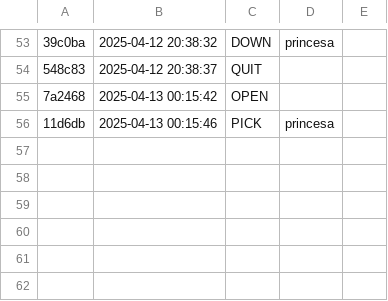
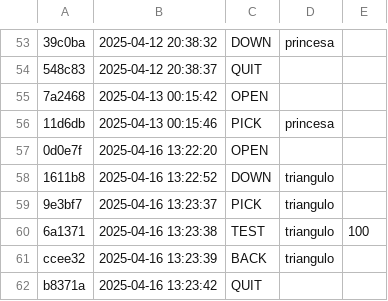
Before and after one commit to Vitoria-Rabelo/ED_golang, a CSV file: ed/.tko/history.csv, drawn as a sheet; only a part is shown, gaps mark what is left out; the diff names each change by its address in the sheet, - before the commit and + after, or states it on an @@ line.

Commit message:
concluida atividade triangulo

```diff
--- a/ed/.tko/history.csv
+++ b/ed/.tko/history.csv
+row 57: 0d0e7f | 2025-04-16 13:22:20 | OPEN
+row 58: 1611b8 | 2025-04-16 13:22:52 | DOWN | triangulo
+row 59: 9e3bf7 | 2025-04-16 13:23:37 | PICK | triangulo
+row 60: 6a1371 | 2025-04-16 13:23:38 | TEST | triangulo | 100
+row 61: ccee32 | 2025-04-16 13:23:39 | BACK | triangulo
+row 62: b8371a | 2025-04-16 13:23:42 | QUIT
```
Also changed, not shown: 9 other files.
